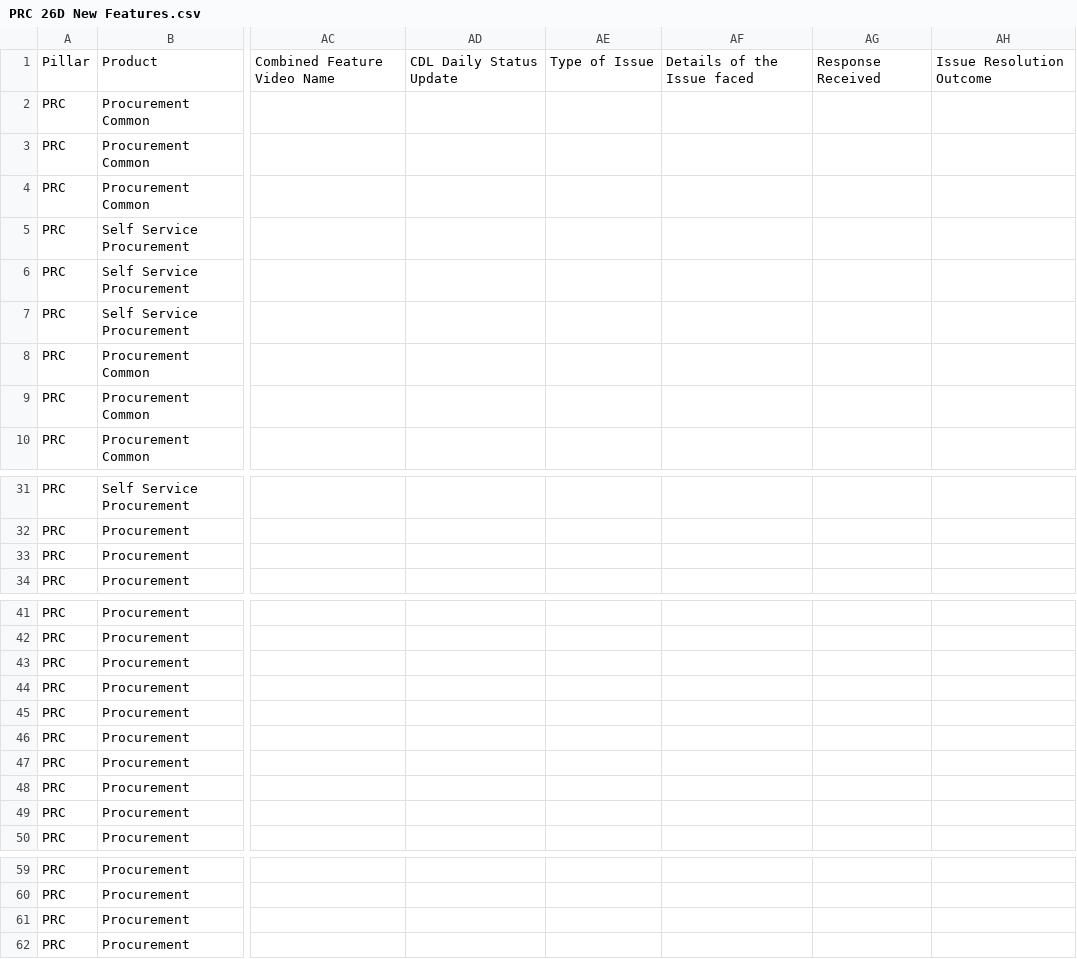
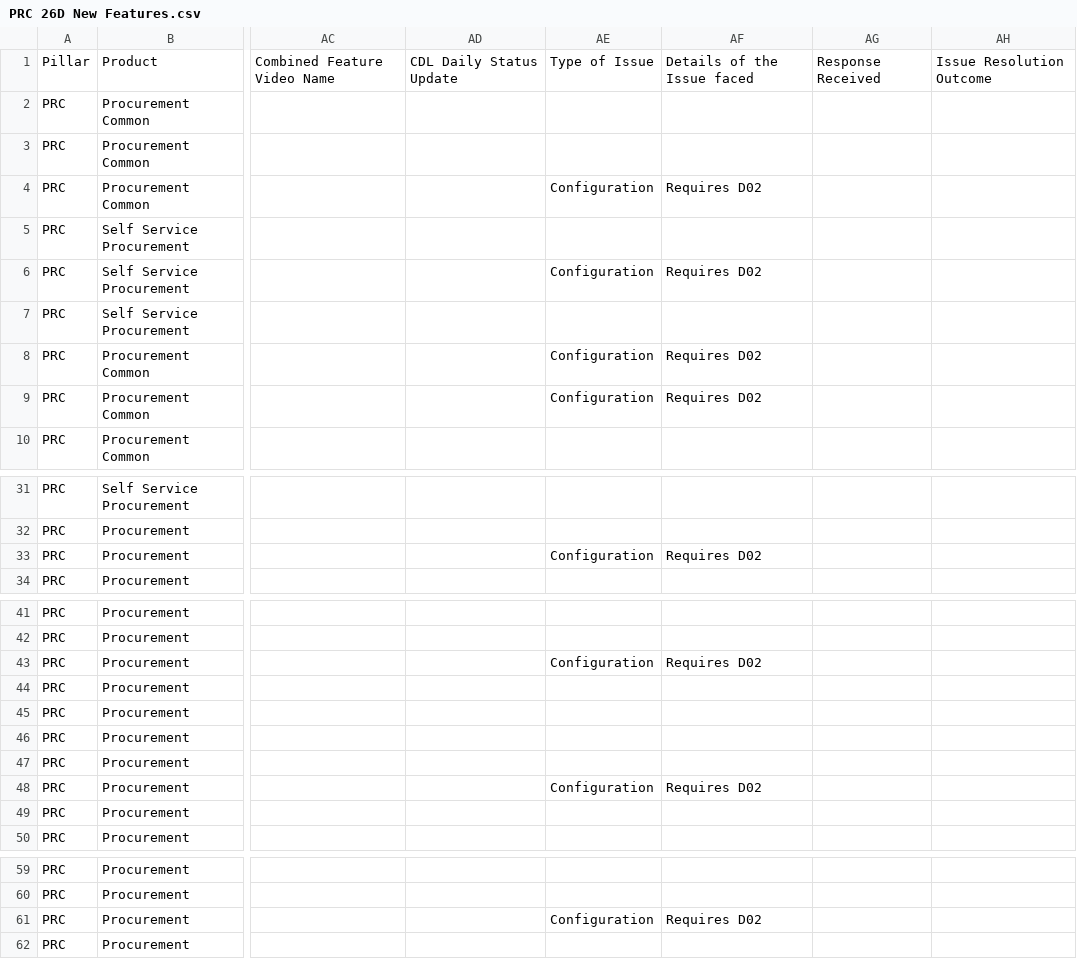
Before and after one commit to pavithraguruprasadb-maker/26C-New-Features-Dashboard, a CSV file: PRC 26D New Features.csv, drawn as a sheet; only a part is shown, gaps mark what is left out; the diff names each change by its address in the sheet, - before the commit and + after, or states it on an @@ line.

```diff
--- a/PRC 26D New Features.csv
+++ b/PRC 26D New Features.csv
-AE4: (empty)
+AE4: Configuration
-AF4: (empty)
+AF4: Requires D02
-AE6: (empty)
+AE6: Configuration
-AF6: (empty)
+AF6: Requires D02
-AE8:AE9: (empty)
+AE8:AE9: Configuration
-AF8:AF9: (empty)
+AF8:AF9: Requires D02
-AE33: (empty)
+AE33: Configuration
-AF33: (empty)
+AF33: Requires D02
-AE43: (empty)
+AE43: Configuration
-AF43: (empty)
+AF43: Requires D02
-AE48: (empty)
+AE48: Configuration
-AF48: (empty)
+AF48: Requires D02
-AE61: (empty)
+AE61: Configuration
-AF61: (empty)
+AF61: Requires D02
```
Also changed, not shown: 2 other files.
